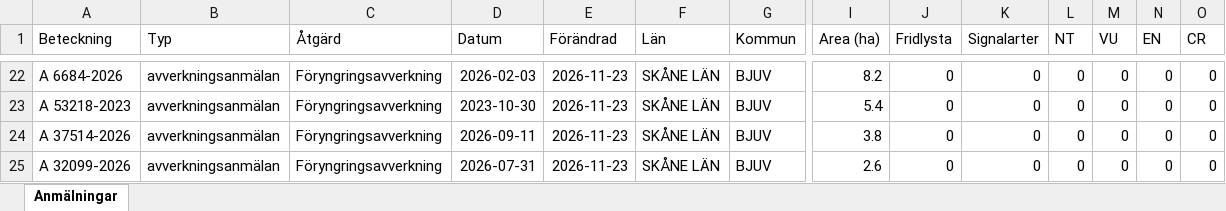
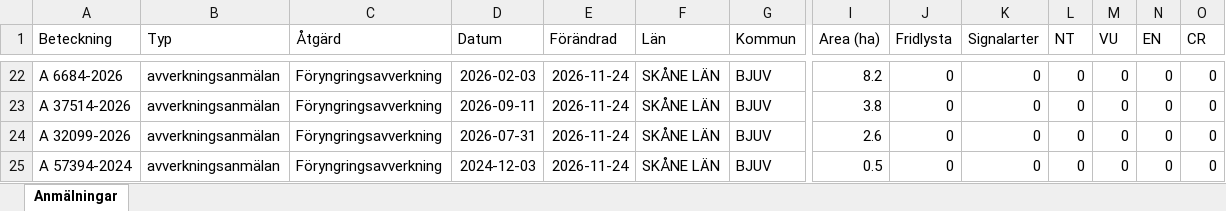
Before and after one commit to klasma/Logging_1260, an Excel workbook: Översikt BJUV.xlsx, sheet Anmälningar, drawn as a sheet; only a part is shown, gaps mark what is left out; values as stored, in another font and other column widths than the file's, no borders; removed rows and columns are numbered as before the commit, all else as after; rows hold the shown columns only; the diff covers the shown part only; the diff names each change by its address in the sheet, - before the commit and + after, or states it on an @@ line.

```diff
--- a/Översikt BJUV.xlsx (sheet Anmälningar)
+++ b/Översikt BJUV.xlsx (sheet Anmälningar)
-E22 (Förändrad): 2026-11-23
+E22 (Förändrad): 2026-11-24
-row 23: A 53218-2023 | avverkningsanmälan | Föryngringsavverkning | 2023-10-30 | 2026-11-23 | SKÅNE LÄN | BJUV | 5.4 | 0 | 0 | 0 | 0 | 0 | 0
-E23:E24 (Förändrad): 2026-11-23
+E23:E24 (Förändrad): 2026-11-24
+row 25: A 57394-2024 | avverkningsanmälan | Föryngringsavverkning | 2024-12-03 | 2026-11-24 | SKÅNE LÄN | BJUV | 0.5 | 0 | 0 | 0 | 0 | 0 | 0
```
Also changed, not shown: 4 added rows, 4 removed rows and 34 edited cells elsewhere in this sheet, artfynd/A 50759-2025 artfynd.xlsx, artfynd/A 59875-2025 artfynd.xlsx, 22 other files.
